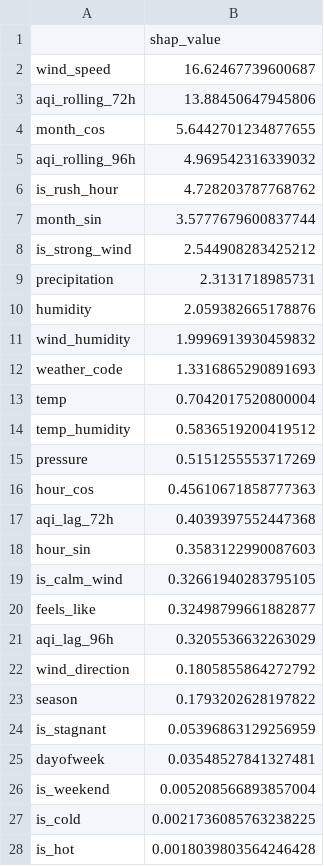
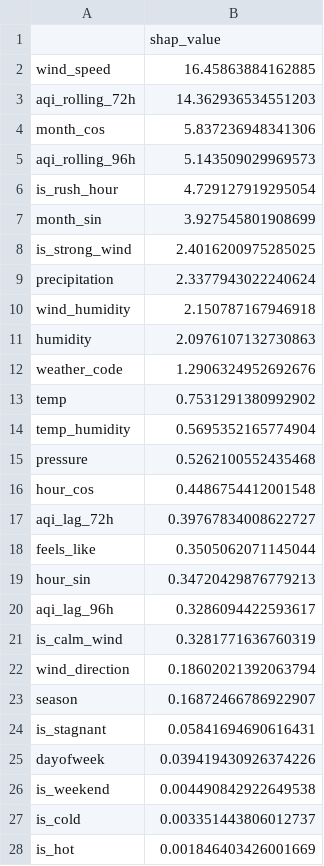
Before and after one commit to FaiqaRashid99/pearls-aqi-predictor, a CSV file: models/shap_importance.csv, drawn as a sheet.

```diff
--- a/models/shap_importance.csv
+++ b/models/shap_importance.csv
@@ -1,28 +1,28 @@
 ,shap_value
-wind_speed,16.62467739600687
-aqi_rolling_72h,13.88450647945806
-month_cos,5.6442701234877655
-aqi_rolling_96h,4.969542316339032
-is_rush_hour,4.728203787768762
-month_sin,3.5777679600837744
-is_strong_wind,2.544908283425212
-precipitation,2.3131718985731
-humidity,2.059382665178876
-wind_humidity,1.9996913930459832
-weather_code,1.3316865290891693
-temp,0.7042017520800004
-temp_humidity,0.5836519200419512
-pressure,0.5151255553717269
-hour_cos,0.45610671858777363
-aqi_lag_72h,0.4039397552447368
-hour_sin,0.3583122990087603
-is_calm_wind,0.32661940283795105
-feels_like,0.32498799661882877
-aqi_lag_96h,0.3205536632263029
-wind_direction,0.1805855864272792
-season,0.1793202628197822
-is_stagnant,0.05396863129256959
-dayofweek,0.03548527841327481
-is_weekend,0.005208566893857004
-is_cold,0.0021736085763238225
-is_hot,0.0018039803564246428
+wind_speed,16.45863884162885
+aqi_rolling_72h,14.362936534551203
+month_cos,5.837236948341306
+aqi_rolling_96h,5.143509029969573
+is_rush_hour,4.729127919295054
+month_sin,3.927545801908699
+is_strong_wind,2.4016200975285025
+precipitation,2.3377943022240624
+wind_humidity,2.150787167946918
+humidity,2.0976107132730863
+weather_code,1.2906324952692676
+temp,0.7531291380992902
+temp_humidity,0.5695352165774904
+pressure,0.5262100552435468
+hour_cos,0.4486754412001548
+aqi_lag_72h,0.39767834008622727
+feels_like,0.3505062071145044
+hour_sin,0.34720429876779213
+aqi_lag_96h,0.3286094422593617
+is_calm_wind,0.3281771636760319
+wind_direction,0.18602021392063794
+season,0.16872466786922907
+is_stagnant,0.05841694690616431
+dayofweek,0.039419430926374226
+is_weekend,0.004490842922649538
+is_cold,0.003351443806012737
+is_hot,0.001846403426001669
```
Also changed, not shown: 5 other files.
